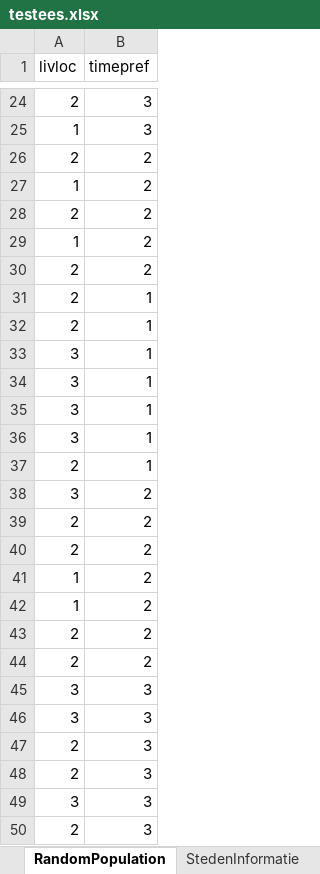
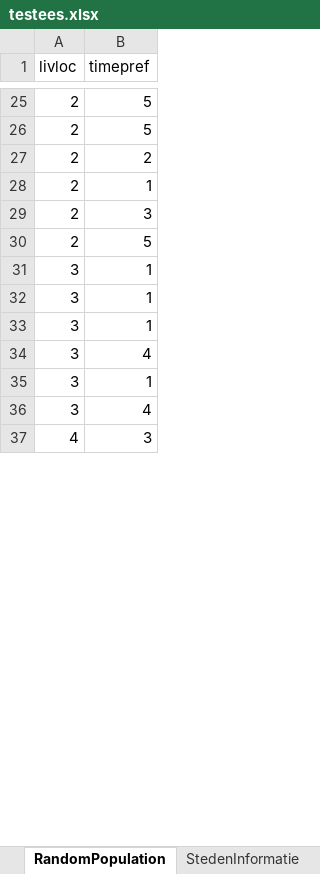
Before and after one commit to erikbaas/Optimising_Covid_Test_Allocations, an Excel workbook: testees.xlsx, sheet RandomPopulation, drawn as a sheet; only a part is shown, gaps mark what is left out; values as stored, in another font and other column widths than the file's, no borders; removed rows and columns are numbered as before the commit, all else as after; the diff covers the shown part only; the diff names each change by its address in the sheet, - before the commit and + after, or states it on an @@ line.

Commit message:
Added random pool of testees to excel

```diff
--- a/testees.xlsx (sheet RandomPopulation)
+++ b/testees.xlsx (sheet RandomPopulation)
-B25 (timepref): 3
+B25 (timepref): 5
@@ row 25 moved to row 5: 1 @@
-B26 (timepref): 2
+B26 (timepref): 5
-row 27: 1 | 2
-row 28: 2 | 2
-row 29: 1 | 2
@@ row 4 moved to row 29: 2 @@
-B30 (timepref): 1
+B30 (timepref): 5
+row 34: 3 | 4
-row 37: 2 | 1
-B36 (timepref): 2
+B36 (timepref): 4
-row 39: 2 | 2
-row 40: 2 | 2
-row 41: 1 | 2
-row 42: 1 | 2
-row 43: 2 | 2
-row 44: 2 | 2
-A37 (livloc): 3
+A37 (livloc): 4
-row 46: 3 | 3
-row 47: 2 | 3
-row 48: 2 | 3
-row 49: 3 | 3
-row 50: 2 | 3
```
Also changed, not shown: 177 added rows, 20 removed rows, 4 moved rows and 1 edited cell elsewhere in this sheet, sheet StedenInformatie.
